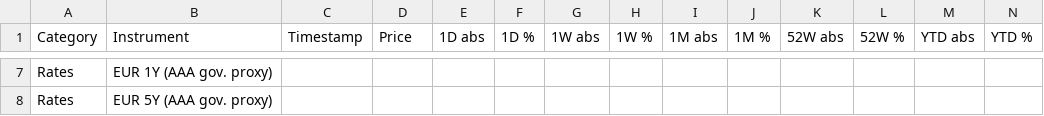
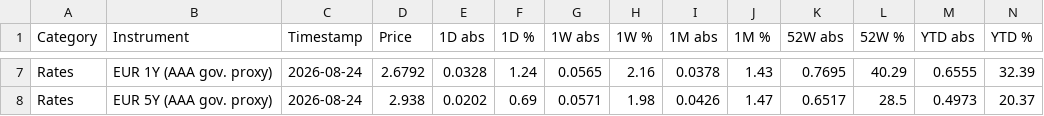
Before and after one commit to FloKlinge/finance-dashboard, a CSV file: data.csv, drawn as a sheet; only a part is shown, gaps mark what is left out; the diff covers the shown part only; the diff names each change by its address in the sheet, - before the commit and + after, or states it on an @@ line.

```diff
--- a/data.csv
+++ b/data.csv
-C7:C8 (Timestamp): (empty)
+C7:C8 (Timestamp): 2026-08-24
-D7 (Price): (empty)
+D7 (Price): 2.6792
-E7 (1D abs): (empty)
+E7 (1D abs): 0.0328
-F7 (1D %): (empty)
+F7 (1D %): 1.24
-G7 (1W abs): (empty)
+G7 (1W abs): 0.0565
-H7 (1W %): (empty)
+H7 (1W %): 2.16
-I7 (1M abs): (empty)
+I7 (1M abs): 0.0378
-J7 (1M %): (empty)
+J7 (1M %): 1.43
-K7 (52W abs): (empty)
+K7 (52W abs): 0.7695
-L7 (52W %): (empty)
+L7 (52W %): 40.29
-M7 (YTD abs): (empty)
+M7 (YTD abs): 0.6555
-N7 (YTD %): (empty)
+N7 (YTD %): 32.39
-D8 (Price): (empty)
+D8 (Price): 2.938
-E8 (1D abs): (empty)
+E8 (1D abs): 0.0202
-F8 (1D %): (empty)
+F8 (1D %): 0.69
-G8 (1W abs): (empty)
+G8 (1W abs): 0.0571
-H8 (1W %): (empty)
+H8 (1W %): 1.98
-I8 (1M abs): (empty)
+I8 (1M abs): 0.0426
-J8 (1M %): (empty)
+J8 (1M %): 1.47
-K8 (52W abs): (empty)
+K8 (52W abs): 0.6517
-L8 (52W %): (empty)
+L8 (52W %): 28.5
-M8 (YTD abs): (empty)
+M8 (YTD abs): 0.4973
-N8 (YTD %): (empty)
+N8 (YTD %): 20.37
```
Also changed, not shown: 107 edited cells elsewhere in this file, 1 other file.
